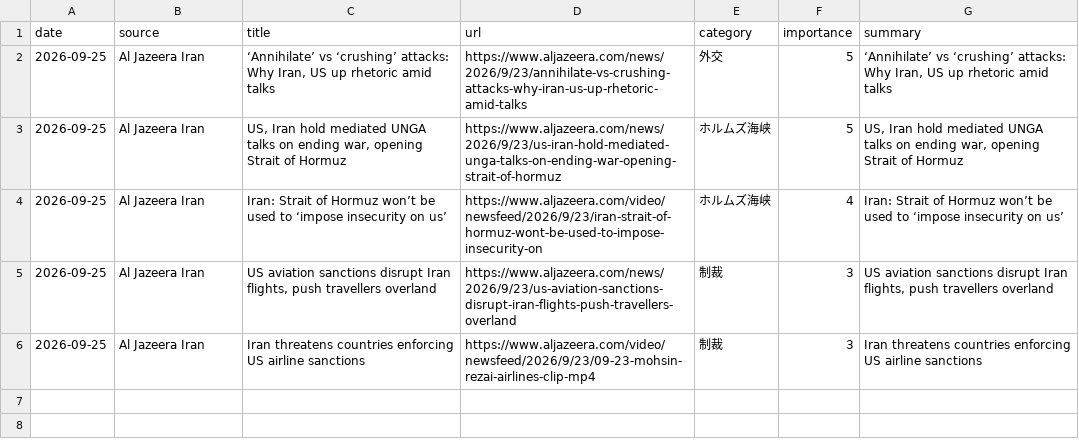
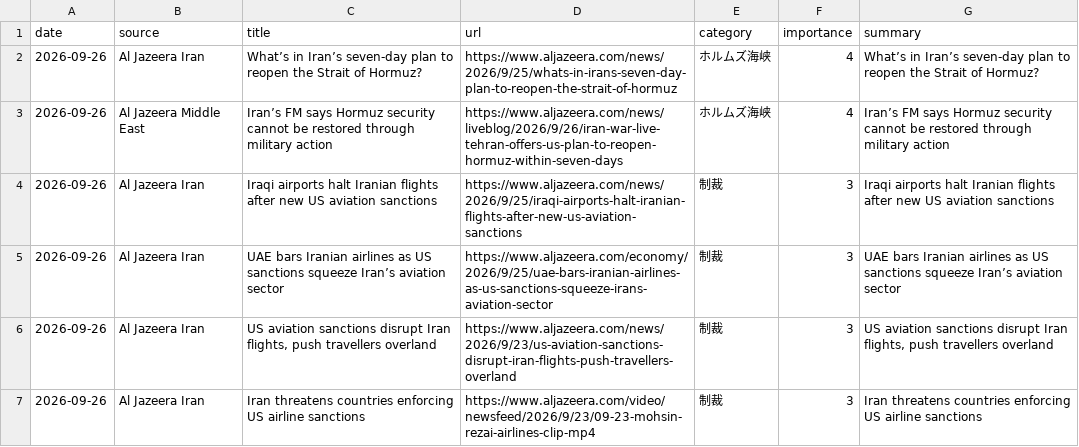
Before and after one commit to naka3-14/i-news, a CSV file: data/iran_news.csv, drawn as a sheet.

```diff
--- a/data/iran_news.csv
+++ b/data/iran_news.csv
@@ -1,6 +1,7 @@
 date,source,title,url,category,importance,summary
-2026-09-25,Al Jazeera Iran,"‘Annihilate’ vs ‘crushing’ attacks: Why Iran, US up rhetoric amid talks",https://www.aljazeera.com/news/2026/9/23/annihilate-vs-crushing-attacks-why-iran-us-up-rhetoric-amid-talks,外交,5,"‘Annihilate’ vs ‘crushing’ attacks: Why Iran, US up rhetoric amid talks"
-2026-09-25,Al Jazeera Iran,"US, Iran hold mediated UNGA talks on ending war, opening Strait of Hormuz",https://www.aljazeera.com/news/2026/9/23/us-iran-hold-mediated-unga-talks-on-ending-war-opening-strait-of-hormuz,ホルムズ海峡,5,"US, Iran hold mediated UNGA talks on ending war, opening Strait of Hormuz"
-2026-09-25,Al Jazeera Iran,Iran: Strait of Hormuz won’t be used to ‘impose insecurity on us’,https://www.aljazeera.com/video/newsfeed/2026/9/23/iran-strait-of-hormuz-wont-be-used-to-impose-insecurity-on,ホルムズ海峡,4,Iran: Strait of Hormuz won’t be used to ‘impose insecurity on us’
-2026-09-25,Al Jazeera Iran,"US aviation sanctions disrupt Iran flights, push travellers overland",https://www.aljazeera.com/news/2026/9/23/us-aviation-sanctions-disrupt-iran-flights-push-travellers-overland,制裁,3,"US aviation sanctions disrupt Iran flights, push travellers overland"
-2026-09-25,Al Jazeera Iran,Iran threatens countries enforcing US airline sanctions,https://www.aljazeera.com/video/newsfeed/2026/9/23/09-23-mohsin-rezai-airlines-clip-mp4,制裁,3,Iran threatens countries enforcing US airline sanctions
+2026-09-26,Al Jazeera Iran,What’s in Iran’s seven-day plan to reopen the Strait of Hormuz?,https://www.aljazeera.com/news/2026/9/25/whats-in-irans-seven-day-plan-to-reopen-the-strait-of-hormuz,ホルムズ海峡,4,What’s in Iran’s seven-day plan to reopen the Strait of Hormuz?
+2026-09-26,Al Jazeera Middle East,Iran’s FM says Hormuz security cannot be restored through military action,https://www.aljazeera.com/news/liveblog/2026/9/26/iran-war-live-tehran-offers-us-plan-to-reopen-hormuz-within-seven-days,ホルムズ海峡,4,Iran’s FM says Hormuz security cannot be restored through military action
+2026-09-26,Al Jazeera Iran,Iraqi airports halt Iranian flights after new US aviation sanctions,https://www.aljazeera.com/news/2026/9/25/iraqi-airports-halt-iranian-flights-after-new-us-aviation-sanctions,制裁,3,Iraqi airports halt Iranian flights after new US aviation sanctions
+2026-09-26,Al Jazeera Iran,UAE bars Iranian airlines as US sanctions squeeze Iran’s aviation sector,https://www.aljazeera.com/economy/2026/9/25/uae-bars-iranian-airlines-as-us-sanctions-squeeze-irans-aviation-sector,制裁,3,UAE bars Iranian airlines as US sanctions squeeze Iran’s aviation sector
+2026-09-26,Al Jazeera Iran,"US aviation sanctions disrupt Iran flights, push travellers overland",https://www.aljazeera.com/news/2026/9/23/us-aviation-sanctions-disrupt-iran-flights-push-travellers-overland,制裁,3,"US aviation sanctions disrupt Iran flights, push travellers overland"
+2026-09-26,Al Jazeera Iran,Iran threatens countries enforcing US airline sanctions,https://www.aljazeera.com/video/newsfeed/2026/9/23/09-23-mohsin-rezai-airlines-clip-mp4,制裁,3,Iran threatens countries enforcing US airline sanctions
```
Also changed, not shown: 6 other files.
